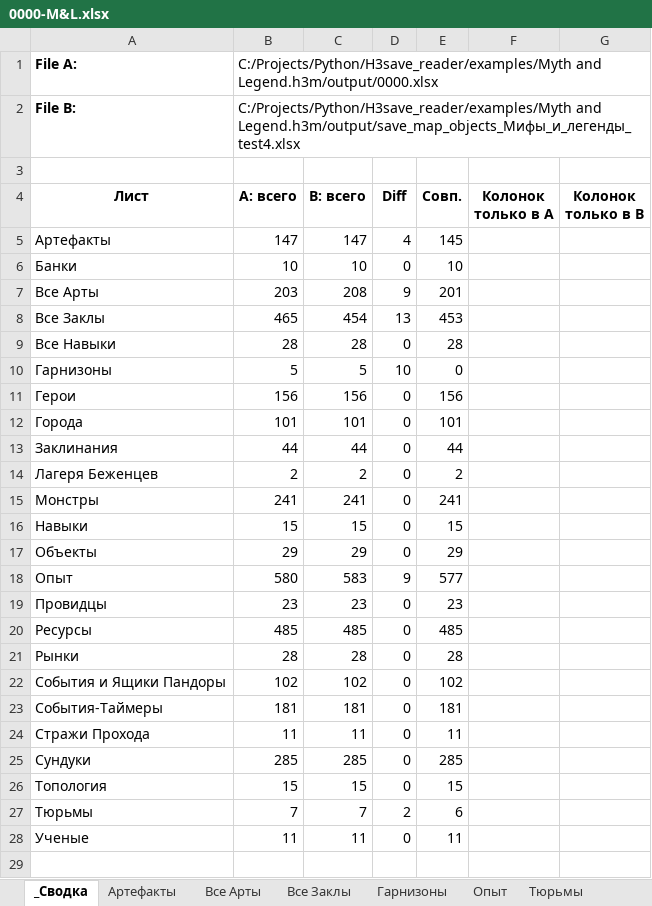
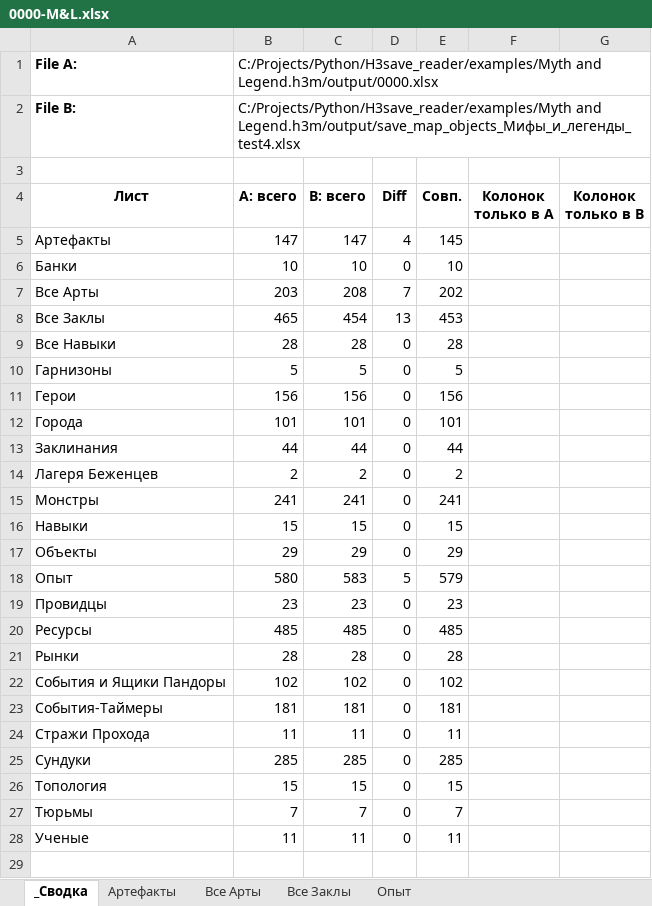
Before and after one commit to AlexZ98765/H3save_reader, an Excel workbook: examples/Myth and Legend.h3m/compare/0000-M&L.xlsx, sheet _Сводка, drawn as a sheet; only a part is shown; values as stored, in another font and other column widths than the file's, no borders; the diff names each change by its address in the sheet, - before the commit and + after, or states it on an @@ line.

```diff
--- a/examples/Myth and Legend.h3m/compare/0000-M&L.xlsx (sheet _Сводка)
+++ b/examples/Myth and Legend.h3m/compare/0000-M&L.xlsx (sheet _Сводка)
-sheet tab: Гарнизоны
-sheet tab: Тюрьмы
-D7 (Diff): 9
+D7 (Diff): 7
-E7 (Совп.): 201
+E7 (Совп.): 202
-D10 (Diff): 10
+D10 (Diff): 0
-E10 (Совп.): 0
+E10 (Совп.): 5
-D18 (Diff): 9
+D18 (Diff): 5
-E18 (Совп.): 577
+E18 (Совп.): 579
-D27 (Diff): 2
+D27 (Diff): 0
-E27 (Совп.): 6
+E27 (Совп.): 7
```
Also changed, not shown: sheet Артефакты, sheet Опыт, sheet Все Арты, examples/Myth and Legend.h3m/compare/0000_231-M&L.xlsx, 9 other files.
